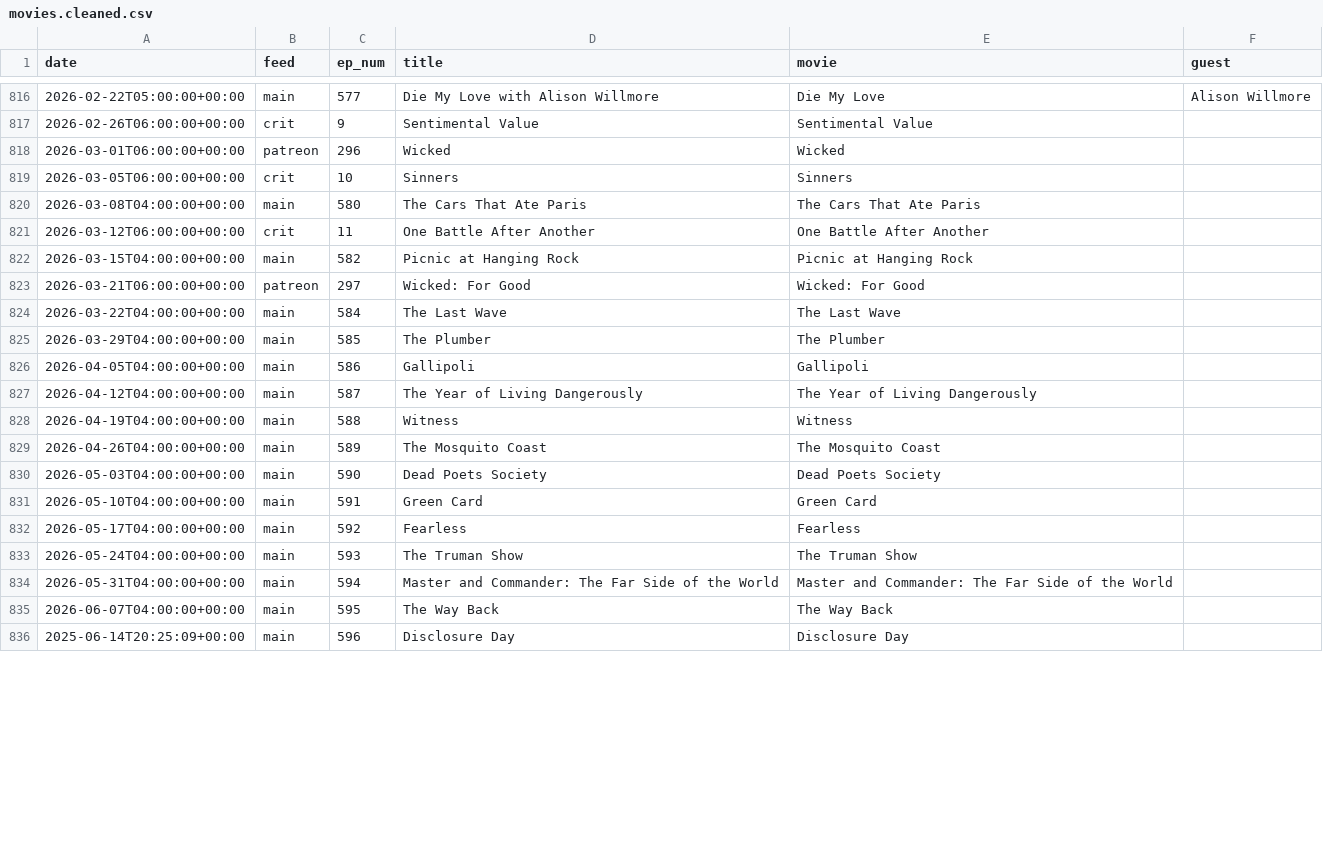
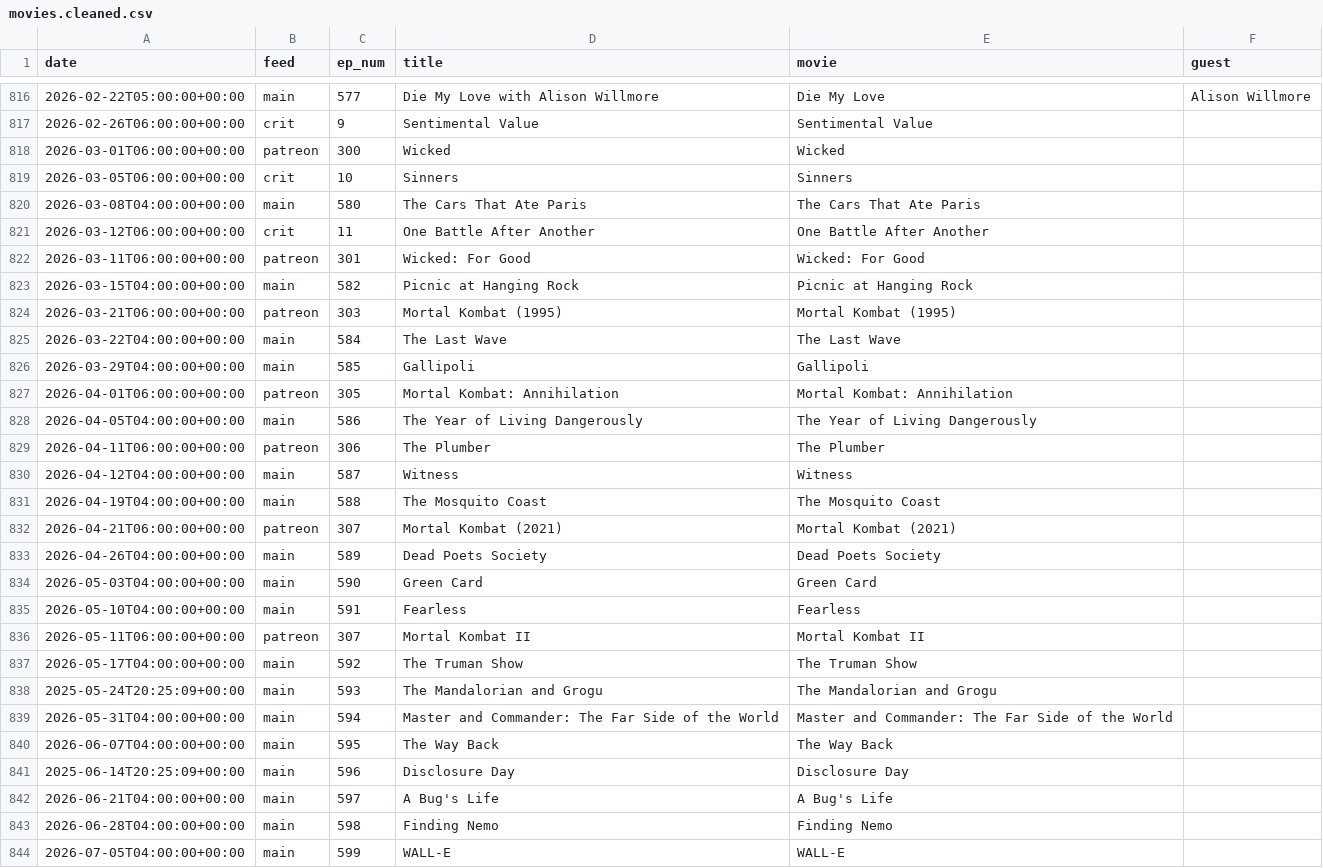
Before and after one commit to mark-jb/blankcheck, a CSV file: movies.cleaned.csv, drawn as a sheet; only a part is shown, gaps mark what is left out; the diff covers the shown part only.

```diff
--- a/movies.cleaned.csv
+++ b/movies.cleaned.csv
@@ -817,3 +817,3 @@ date,feed,ep_num,title,movie,guest
 2026-02-26T06:00:00+00:00,crit,9,Sentimental Value,Sentimental Value,
-2026-03-01T06:00:00+00:00,patreon,296,Wicked,Wicked,
+2026-03-01T06:00:00+00:00,patreon,300,Wicked,Wicked,
 2026-03-05T06:00:00+00:00,crit,10,Sinners,Sinners,
@@ -821,14 +821,19 @@ date,feed,ep_num,title,movie,guest
 2026-03-12T06:00:00+00:00,crit,11,One Battle After Another,One Battle After Another,
+2026-03-11T06:00:00+00:00,patreon,301,Wicked: For Good,Wicked: For Good,
 2026-03-15T04:00:00+00:00,main,582,Picnic at Hanging Rock,Picnic at Hanging Rock,
-2026-03-21T06:00:00+00:00,patreon,297,Wicked: For Good,Wicked: For Good,
+2026-03-21T06:00:00+00:00,patreon,303,Mortal Kombat (1995),Mortal Kombat (1995),
 2026-03-22T04:00:00+00:00,main,584,The Last Wave,The Last Wave,
-2026-03-29T04:00:00+00:00,main,585,The Plumber,The Plumber,
-2026-04-05T04:00:00+00:00,main,586,Gallipoli,Gallipoli,
-2026-04-12T04:00:00+00:00,main,587,The Year of Living Dangerously,The Year of Living Dangerously,
-2026-04-19T04:00:00+00:00,main,588,Witness,Witness,
-2026-04-26T04:00:00+00:00,main,589,The Mosquito Coast,The Mosquito Coast,
-2026-05-03T04:00:00+00:00,main,590,Dead Poets Society,Dead Poets Society,
-2026-05-10T04:00:00+00:00,main,591,Green Card,Green Card,
-2026-05-17T04:00:00+00:00,main,592,Fearless,Fearless,
-2026-05-24T04:00:00+00:00,main,593,The Truman Show,The Truman Show,
+2026-03-29T04:00:00+00:00,main,585,Gallipoli,Gallipoli,
+2026-04-01T06:00:00+00:00,patreon,305,Mortal Kombat: Annihilation,Mortal Kombat: Annihilation,
+2026-04-05T04:00:00+00:00,main,586,The Year of Living Dangerously,The Year of Living Dangerously,
+2026-04-11T06:00:00+00:00,patreon,306,The Plumber,The Plumber,
+2026-04-12T04:00:00+00:00,main,587,Witness,Witness,
+2026-04-19T04:00:00+00:00,main,588,The Mosquito Coast,The Mosquito Coast,
+2026-04-21T06:00:00+00:00,patreon,307,Mortal Kombat (2021),Mortal Kombat (2021),
+2026-04-26T04:00:00+00:00,main,589,Dead Poets Society,Dead Poets Society,
+2026-05-03T04:00:00+00:00,main,590,Green Card,Green Card,
+2026-05-10T04:00:00+00:00,main,591,Fearless,Fearless,
+2026-05-11T06:00:00+00:00,patreon,307,Mortal Kombat II,Mortal Kombat II,
+2026-05-17T04:00:00+00:00,main,592,The Truman Show,The Truman Show,
+2025-05-24T20:25:09+00:00,main,593,The Mandalorian and Grogu,The Mandalorian and Grogu,
 2026-05-31T04:00:00+00:00,main,594,Master and Commander: The Far Side of the World,Master and Commander: The Far Side of the World,
@@ -836 +841,4 @@ date,feed,ep_num,title,movie,guest
 2025-06-14T20:25:09+00:00,main,596,Disclosure Day,Disclosure Day,
+2026-06-21T04:00:00+00:00,main,597,A Bug's Life,A Bug's Life,
+2026-06-28T04:00:00+00:00,main,598,Finding Nemo,Finding Nemo,
+2026-07-05T04:00:00+00:00,main,599,WALL-E,WALL-E,
```
Also changed, not shown: 4 added rows and 3 edited cells elsewhere in this file, movies.with.ids.csv, 24 other files.
